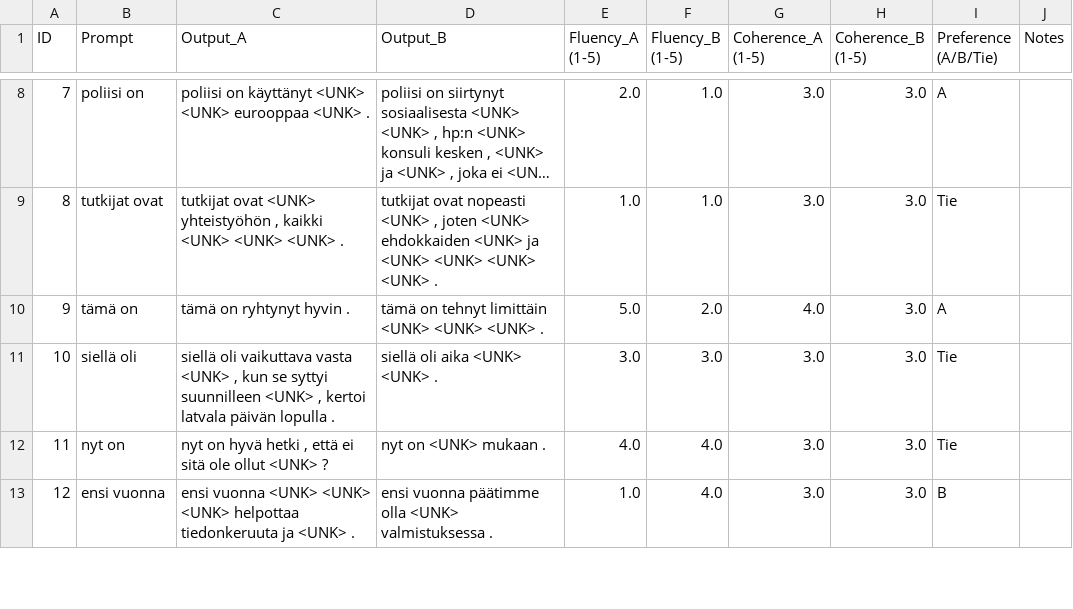
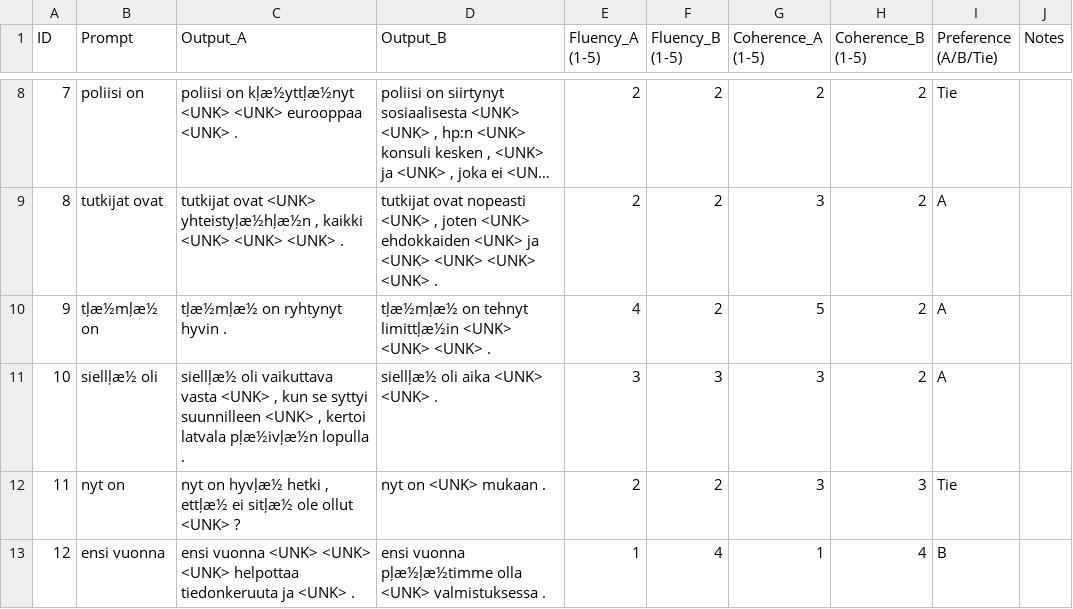
Before and after one commit to shrinathmadde/Language_as_Data_Project, a CSV file: Annotation_CSV_Files/B_annotation_sheet_Finnish.csv, drawn as a sheet; only a part is shown, gaps mark what is left out; long unchanged cells end in …; the diff covers the shown part only; the diff names each change by its address in the sheet, - before the commit and + after, or states it on an @@ line.

```diff
--- a/Annotation_CSV_Files/B_annotation_sheet_Finnish.csv
+++ b/Annotation_CSV_Files/B_annotation_sheet_Finnish.csv
-C8 (Output_A): poliisi on käyttänyt <UNK> <UNK>…
+C8 (Output_A): poliisi on kļæ½yttļæ½nyt <UNK> <UNK>…
-E8 (Fluency_A (1-5)): 2.0
+E8 (Fluency_A (1-5)): 2
-F8:F9 (Fluency_B (1-5)): 1.0
+F8:F9 (Fluency_B (1-5)): 2
-G8 (Coherence_A (1-5)): 3.0
+G8 (Coherence_A (1-5)): 2
-H8:H11 (Coherence_B (1-5)): 3.0
+H8:H11 (Coherence_B (1-5)): 2
-I8 (Preference (A/B/Tie)): A
+I8 (Preference (A/B/Tie)): Tie
-C9 (Output_A): …ovat <UNK> yhteistyöhön , kaikki…
+C9 (Output_A): …ovat <UNK> yhteistyļæ½hļæ½n , kaikki…
-E9 (Fluency_A (1-5)): 1.0
+E9 (Fluency_A (1-5)): 2
-G9 (Coherence_A (1-5)): 3.0
+G9 (Coherence_A (1-5)): 3
-I9 (Preference (A/B/Tie)): Tie
+I9 (Preference (A/B/Tie)): A
-B10 (Prompt): tämä on
+B10 (Prompt): tļæ½mļæ½ on
-C10 (Output_A): tämä on ryhtynyt hyvin .
+C10 (Output_A): tļæ½mļæ½ on ryhtynyt hyvin .
-D10 (Output_B): tämä on tehnyt limittäin <UNK> <UNK>…
+D10 (Output_B): tļæ½mļæ½ on tehnyt limittļæ½in <UNK> <UNK>…
-E10 (Fluency_A (1-5)): 5.0
+E10 (Fluency_A (1-5)): 4
-F10 (Fluency_B (1-5)): 2.0
+F10 (Fluency_B (1-5)): 2
-G10 (Coherence_A (1-5)): 4.0
+G10 (Coherence_A (1-5)): 5
-B11 (Prompt): siellä oli
+B11 (Prompt): siellļæ½ oli
-C11 (Output_A): siellä oli vaikuttava vasta <UNK> , kun se syttyi suunnilleen <UNK> , kertoi latvala päivän lopulla .
+C11 (Output_A): siellļæ½ oli vaikuttava vasta <UNK> , kun se syttyi suunnilleen <UNK> , kertoi latvala pļæ½ivļæ½n lopulla .
-D11 (Output_B): siellä oli aika <UNK> <UNK> .
+D11 (Output_B): siellļæ½ oli aika <UNK> <UNK> .
-E11 (Fluency_A (1-5)): 3.0
+E11 (Fluency_A (1-5)): 3
-F11 (Fluency_B (1-5)): 3.0
+F11 (Fluency_B (1-5)): 3
-G11:G12 (Coherence_A (1-5)): 3.0
+G11:G12 (Coherence_A (1-5)): 3
-I11 (Preference (A/B/Tie)): Tie
+I11 (Preference (A/B/Tie)): A
-C12 (Output_A): nyt on hyvä hetki , että ei sitä ole ollut…
+C12 (Output_A): nyt on hyvļæ½ hetki , ettļæ½ ei sitļæ½ ole ollut…
-E12 (Fluency_A (1-5)): 4.0
+E12 (Fluency_A (1-5)): 2
-F12 (Fluency_B (1-5)): 4.0
+F12 (Fluency_B (1-5)): 2
-H12 (Coherence_B (1-5)): 3.0
+H12 (Coherence_B (1-5)): 3
-D13 (Output_B): ensi vuonna päätimme olla <UNK>…
+D13 (Output_B): ensi vuonna pļæ½ļæ½timme olla <UNK>…
-E13 (Fluency_A (1-5)): 1.0
+E13 (Fluency_A (1-5)): 1
-F13 (Fluency_B (1-5)): 4.0
+F13 (Fluency_B (1-5)): 4
-G13 (Coherence_A (1-5)): 3.0
+G13 (Coherence_A (1-5)): 1
-H13 (Coherence_B (1-5)): 3.0
+H13 (Coherence_B (1-5)): 4
```
Also changed, not shown: 62 edited cells elsewhere in this file.
